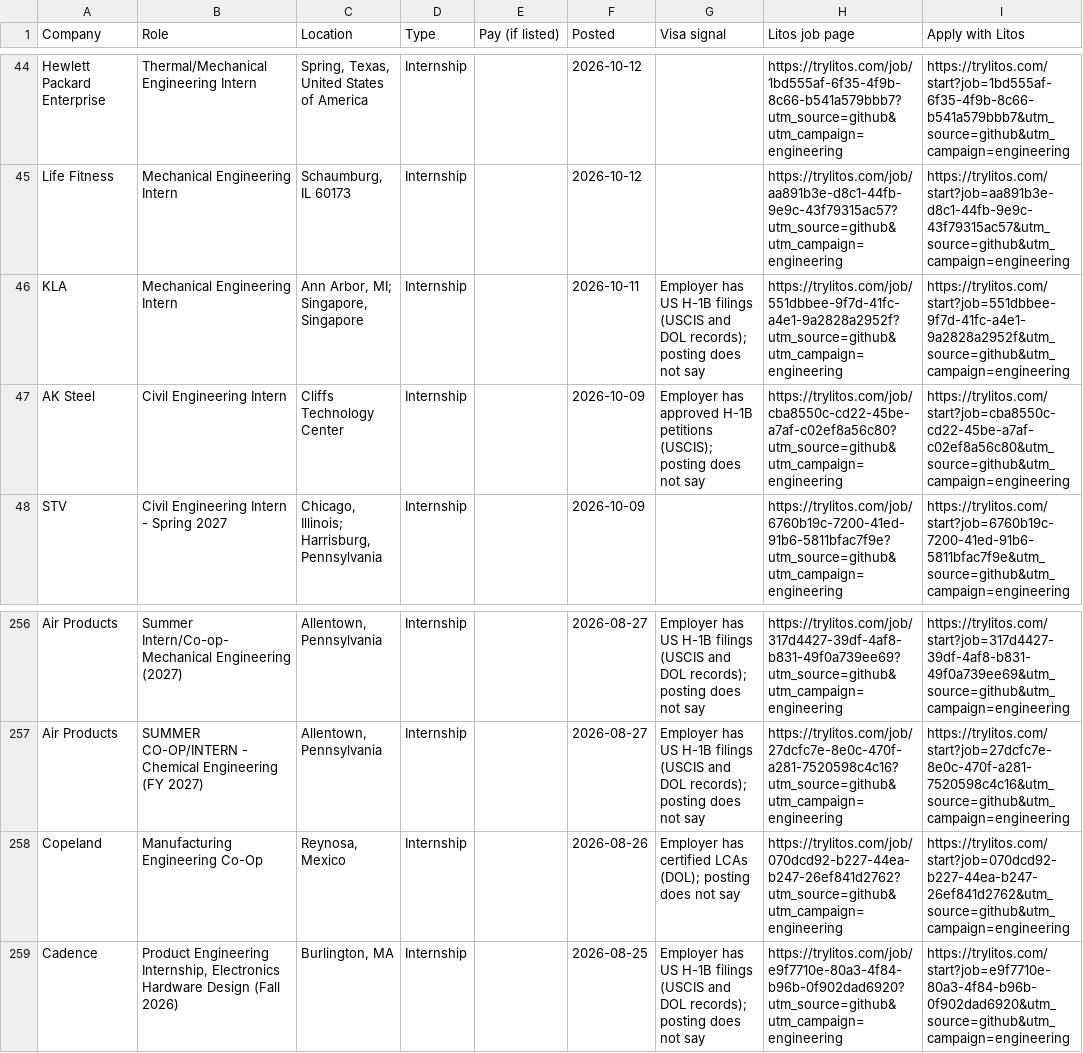
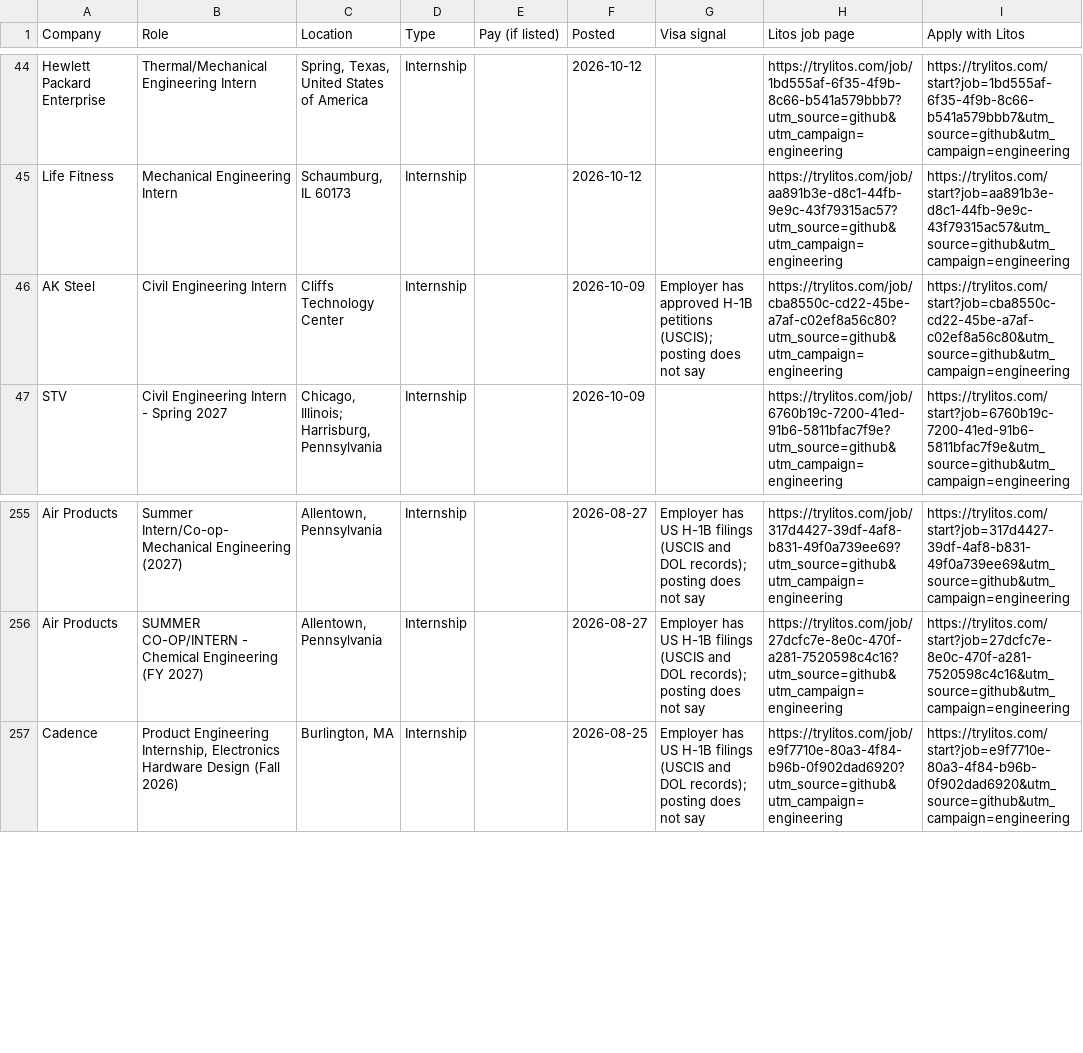
Before and after one commit to mehek-builds/Hiring-Now, a CSV file: csv/engineering-internships.csv, drawn as a sheet; only a part is shown, gaps mark what is left out; the diff names each change by its address in the sheet, - before the commit and + after, or states it on an @@ line.

```diff
--- a/csv/engineering-internships.csv
+++ b/csv/engineering-internships.csv
-row 46: KLA | Mechanical Engineering Intern | Ann Arbor, MI; Singapore, Singapore | Internship |  | 2026-10-11 | Employer has US H-1B filings (USCIS and DOL records); posting does not say | https://trylitos.com/job/551dbbee-9f7d-41fc-a4e1-9a2828a2952f?utm_source=github&utm_campaign=engineering | https://trylitos.com/start?job=551dbbee-9f7d-41fc-a4e1-9a2828a2952f&utm_source=github&utm_campaign=engineering
-row 258: Copeland | Manufacturing Engineering Co-Op | Reynosa, Mexico | Internship |  | 2026-08-26 | Employer has certified LCAs (DOL); posting does not say | https://trylitos.com/job/070dcd92-b227-44ea-b247-26ef841d2762?utm_source=github&utm_campaign=engineering | https://trylitos.com/start?job=070dcd92-b227-44ea-b247-26ef841d2762&utm_source=github&utm_campaign=engineering
```
Also changed, not shown: csv/finance-internships.csv, csv/hiring-this-week.csv, 19 other files.
